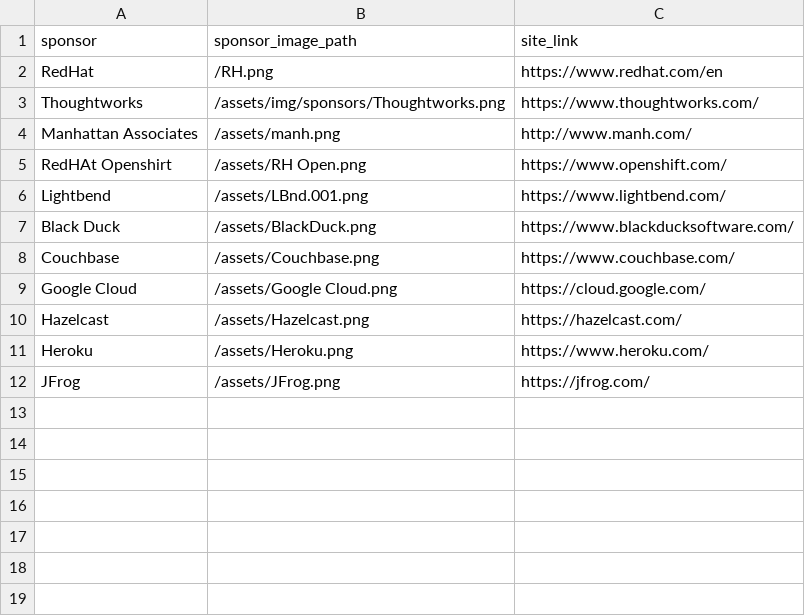
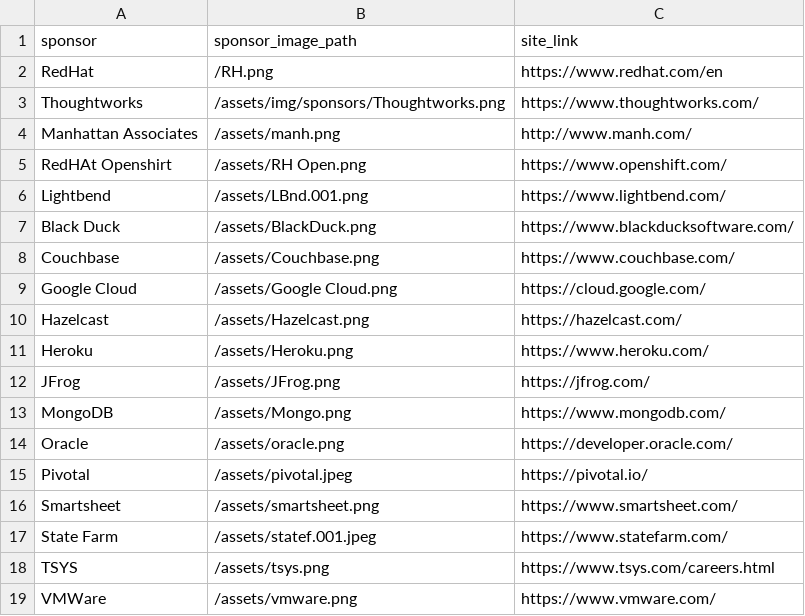
Before and after one commit to lauramoore/ajug_website, a CSV file: _data/sponsors.csv, drawn as a sheet; the diff names each change by its address in the sheet, - before the commit and + after, or states it on an @@ line.

Commit message:
Updated '_data/sponsors.csv' via CloudCannon

```diff
--- a/_data/sponsors.csv
+++ b/_data/sponsors.csv
+row 13: MongoDB | /assets/Mongo.png | https://www.mongodb.com/
+row 14: Oracle | /assets/oracle.png | https://developer.oracle.com/
+row 15: Pivotal | /assets/pivotal.jpeg | https://pivotal.io/
+row 16: Smartsheet | /assets/smartsheet.png | https://www.smartsheet.com/
+row 17: State Farm | /assets/statef.001.jpeg | https://www.statefarm.com/
+row 18: TSYS | /assets/tsys.png | https://www.tsys.com/careers.html
+row 19: VMWare | /assets/vmware.png | https://www.vmware.com/
```
